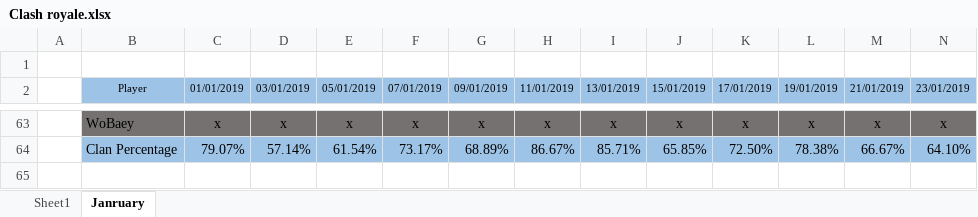
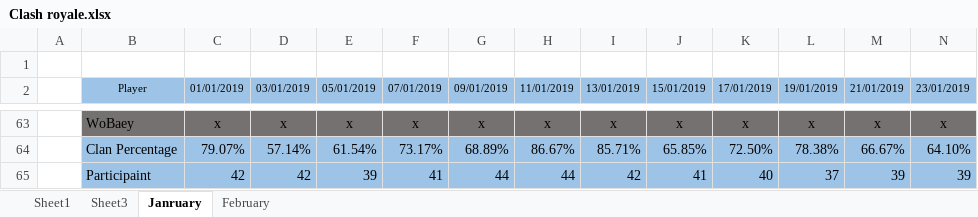
Before and after one commit to cky-esports/cky-uk-data, an Excel workbook: Clash royale.xlsx, sheet Janruary, drawn as a sheet; only a part is shown, gaps mark what is left out; values as stored, in another font and other column widths than the file's, no borders; charts and pictures and conditional formats and table styles not drawn; rows hold the shown columns only; the diff names each change by its address in the sheet, - before the commit and + after, or states it on an @@ line.

```diff
--- a/Clash royale.xlsx (sheet Janruary)
+++ b/Clash royale.xlsx (sheet Janruary)
+sheet tab: Sheet3
+sheet tab: February
+row 65:  | Participaint | 42 | 42 | 39 | 41 | 44 | 44 | 42 | 41 | 40 | 37 | 39 | 39
```
Also changed, not shown: charts or pictures, 2 other files.
